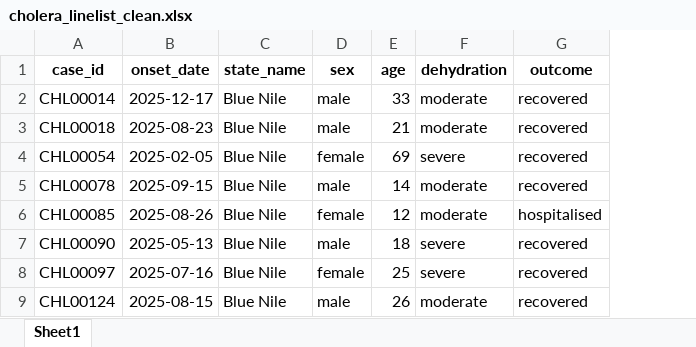
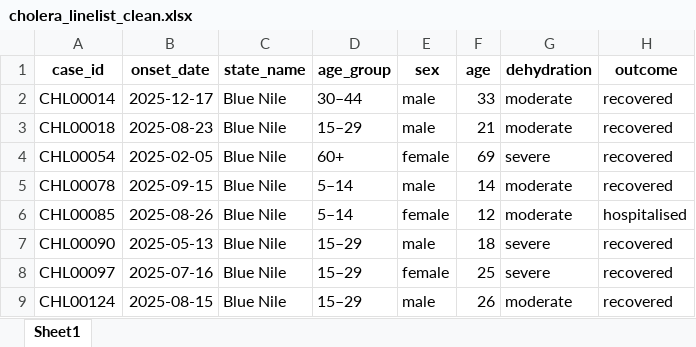
Before and after one commit to CWML/yale-sudan-training-series, an Excel workbook: processed_data/cholera_linelist_clean.xlsx, sheet Sheet1, drawn as a sheet; only a part is shown; values as stored, in another font and other column widths than the file's, no borders; the diff names each change by its address in the sheet, - before the commit and + after, or states it on an @@ line.

Commit message:
updated session 2 instuctor file and addedd control data for cholera and dengue

```diff
--- a/processed_data/cholera_linelist_clean.xlsx (sheet Sheet1)
+++ b/processed_data/cholera_linelist_clean.xlsx (sheet Sheet1)
+column D (age_group), rows 2-9: 30–44 | 15–29 | 60+ | 5–14 | 5–14 | 15–29 | 15–29 | 15–29
```
Also changed, not shown: 4 other files.
